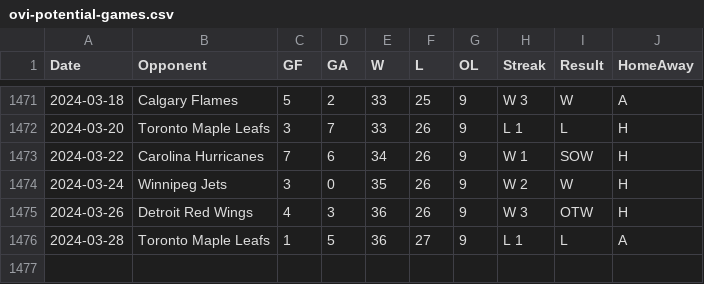
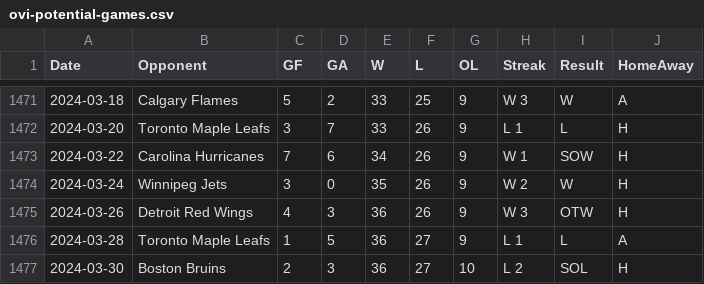
Before and after one commit to jeffreyz374/Ovi-Gretzky-Comparison-Project, a CSV file: Data/ovi-potential-games.csv, drawn as a sheet; only a part is shown, gaps mark what is left out.

Commit message:
added game for March 30th

```diff
--- a/Data/ovi-potential-games.csv
+++ b/Data/ovi-potential-games.csv
@@ -1476 +1476,2 @@
 2024-03-28,"Toronto Maple Leafs",1,5,36,27,9,"L 1","L","A"
+2024-03-30,"Boston Bruins",2,3,36,27,10,"L 2","SOL","H"
```
